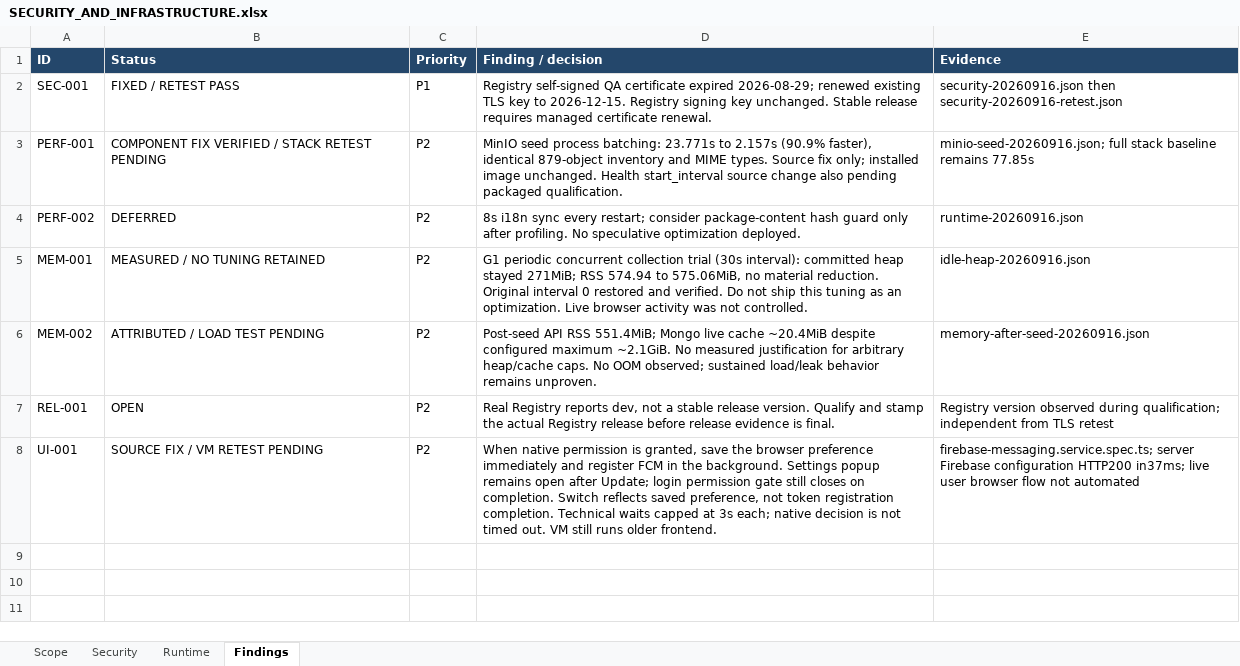
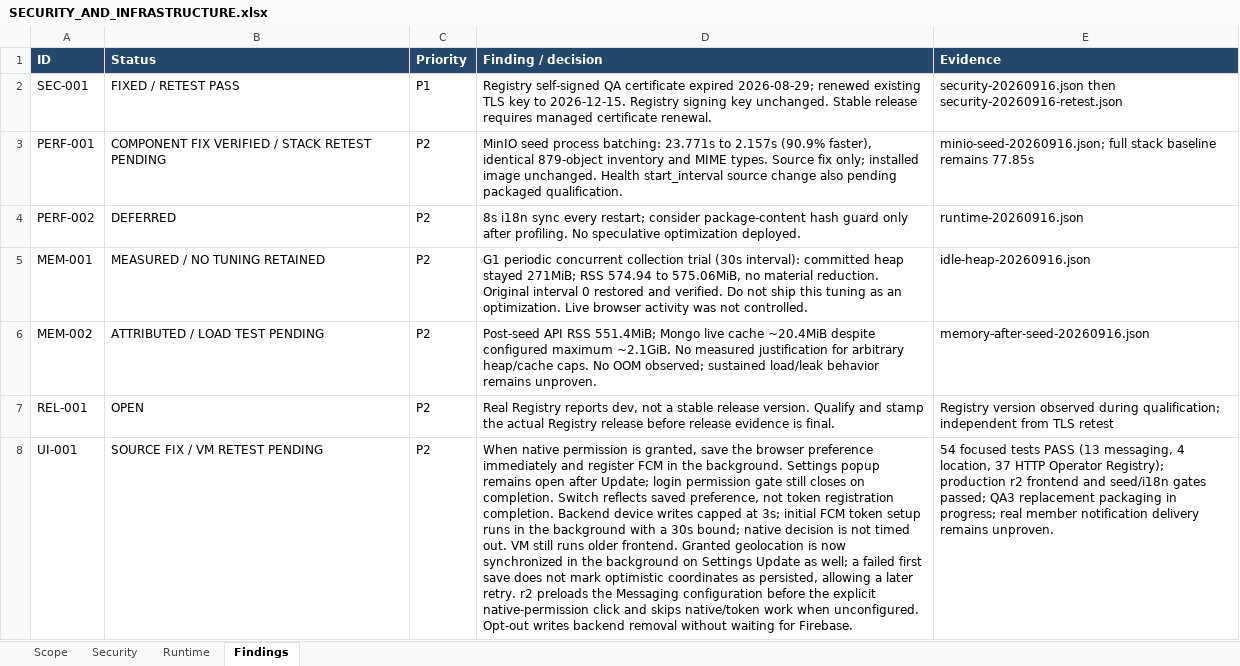
Before and after one commit to fssrepository/myscoutee-backend, an Excel workbook: guides/qualification/SECURITY_AND_INFRASTRUCTURE.xlsx, sheet Findings, drawn as a sheet; values as stored, in another font and other column widths than the file's, no borders; the diff names each change by its address in the sheet, - before the commit and + after, or states it on an @@ line.

```diff
--- a/guides/qualification/SECURITY_AND_INFRASTRUCTURE.xlsx (sheet Findings)
+++ b/guides/qualification/SECURITY_AND_INFRASTRUCTURE.xlsx (sheet Findings)
-D8 (Finding / decision): …registration completion. Technical waits capped at 3s each; native decision is not timed out. VM still runs older frontend.
+D8 (Finding / decision): …registration completion. Backend device writes capped at 3s; initial FCM token setup runs in the background with a 30s bound; native decision is not timed out. VM still runs older frontend. Granted geolocation is now synchronized in the background on Settings Update as well; a failed first save does not mark optimistic coordinates as persisted, allowing a later retry. r2 preloads the Messaging configuration before the explicit native-permission click and skips native/token work when unconfigured. Opt-out writes backend removal without waiting for Firebase.
-E8 (Evidence): firebase-messaging.service.spec.ts; server Firebase configuration HTTP200 in37ms; live user browser flow not automated
+E8 (Evidence): 54 focused tests PASS (13 messaging, 4 location, 37 HTTP Operator Registry); production r2 frontend and seed/i18n gates passed; QA3 replacement packaging in progress; real member notification delivery remains unproven.
```
Also changed, not shown: 11 other files.
